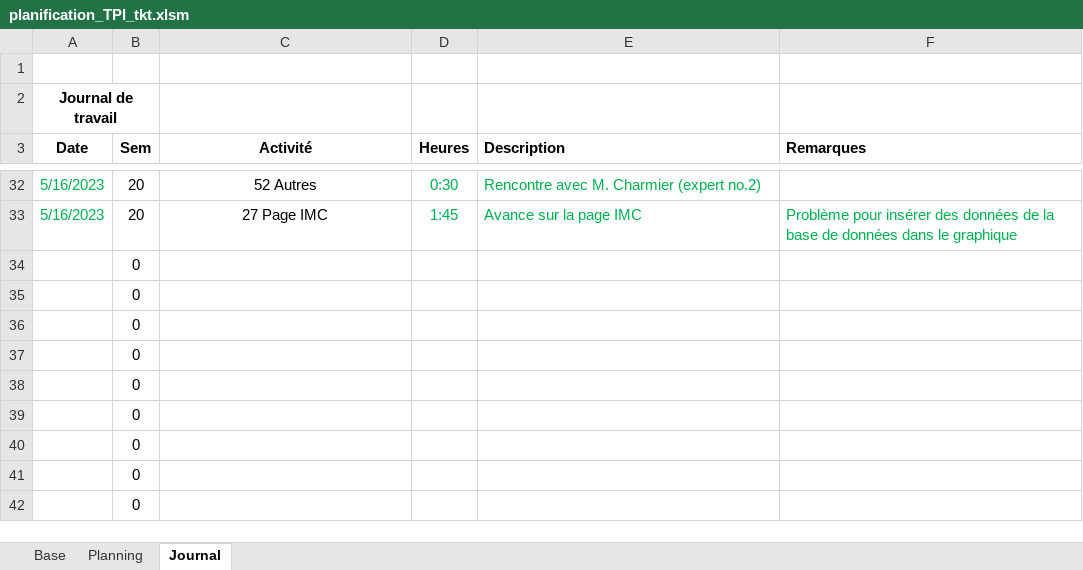
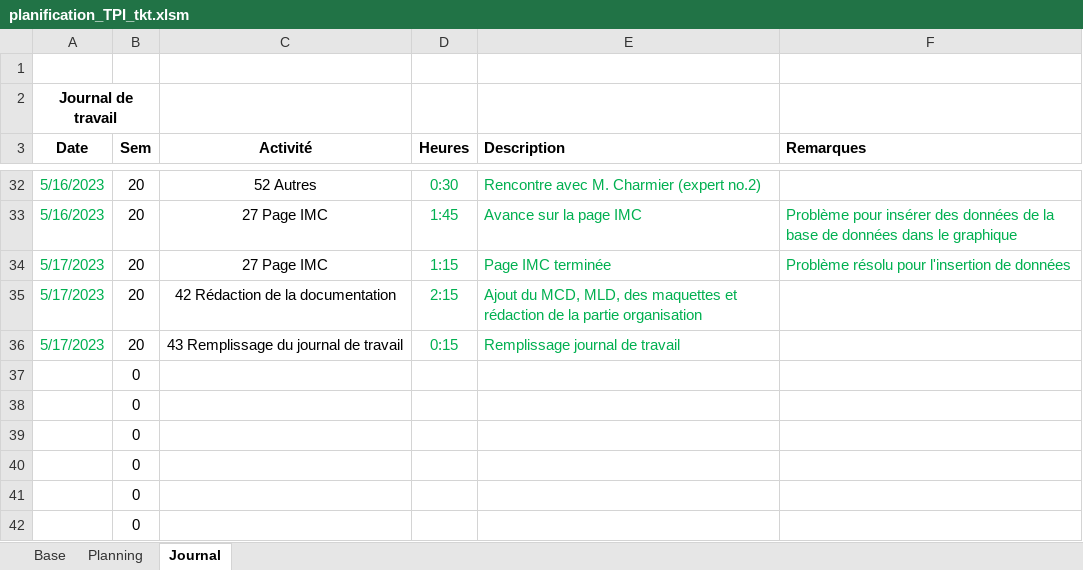
Before and after one commit to ThierryKoetschet/TPI_Thierry_Koetschet, an Excel workbook: planification_TPI_tkt.xlsm, sheet Journal, drawn as a sheet; only a part is shown, gaps mark what is left out; values as stored, in another font and other column widths than the file's, no borders; removed rows and columns are numbered as before the commit, all else as after; the diff names each change by its address in the sheet, - before the commit and + after, or states it on an @@ line.

Commit message:
Update doc & journal

```diff
--- a/planification_TPI_tkt.xlsm (sheet Journal)
+++ b/planification_TPI_tkt.xlsm (sheet Journal)
-row 34:  | 0
-row 35:  | 0
-row 36:  | 0
+row 34: 5/17/2023 | 20 | 27 Page IMC | 1:15 | Page IMC terminée | Problème résolu pour l'insertion de données
+row 35: 5/17/2023 | 20 | 42 Rédaction de la documentation | 2:15 | Ajout du MCD, MLD, des maquettes et rédaction de la partie organisation
+row 36: 5/17/2023 | 20 | 43 Remplissage du journal de travail | 0:15 | Remplissage journal de travail
```
Also changed, not shown: sheet Planning, 6 other files.
